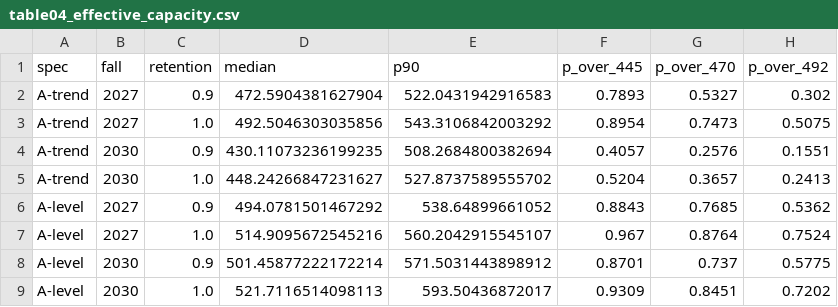
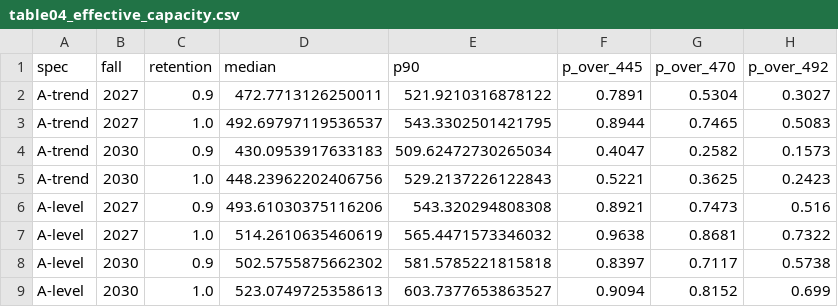
Before and after one commit to tkautz/mesa-analysis, a CSV file: analysis/output/table04_effective_capacity.csv, drawn as a sheet.

```diff
--- a/analysis/output/table04_effective_capacity.csv
+++ b/analysis/output/table04_effective_capacity.csv
@@ -1,9 +1,9 @@
 spec,fall,retention,median,p90,p_over_445,p_over_470,p_over_492
-A-trend,2027,0.9,472.5904381627904,522.0431942916583,0.7893,0.5327,0.302
-A-trend,2027,1.0,492.5046303035856,543.3106842003292,0.8954,0.7473,0.5075
-A-trend,2030,0.9,430.11073236199235,508.2684800382694,0.4057,0.2576,0.1551
-A-trend,2030,1.0,448.24266847231627,527.8737589555702,0.5204,0.3657,0.2413
-A-level,2027,0.9,494.0781501467292,538.64899661052,0.8843,0.7685,0.5362
-A-level,2027,1.0,514.9095672545216,560.2042915545107,0.967,0.8764,0.7524
-A-level,2030,0.9,501.45877222172214,571.5031443898912,0.8701,0.737,0.5775
-A-level,2030,1.0,521.7116514098113,593.50436872017,0.9309,0.8451,0.7202
+A-trend,2027,0.9,472.7713126250011,521.9210316878122,0.7891,0.5304,0.3027
+A-trend,2027,1.0,492.69797119536537,543.3302501421795,0.8944,0.7465,0.5083
+A-trend,2030,0.9,430.0953917633183,509.62472730265034,0.4047,0.2582,0.1573
+A-trend,2030,1.0,448.23962202406756,529.2137226122843,0.5221,0.3625,0.2423
+A-level,2027,0.9,493.61030375116206,543.320294808308,0.8921,0.7473,0.516
+A-level,2027,1.0,514.2610635460619,565.4471573346032,0.9638,0.8681,0.7322
+A-level,2030,0.9,502.5755875662302,581.5785221815818,0.8397,0.7117,0.5738
+A-level,2030,1.0,523.0749725358613,603.7377653863527,0.9094,0.8152,0.699
```
Also changed, not shown: analysis/output/table03_backtest.csv, analysis/output/table04_scenarios.csv, 57 other files.
